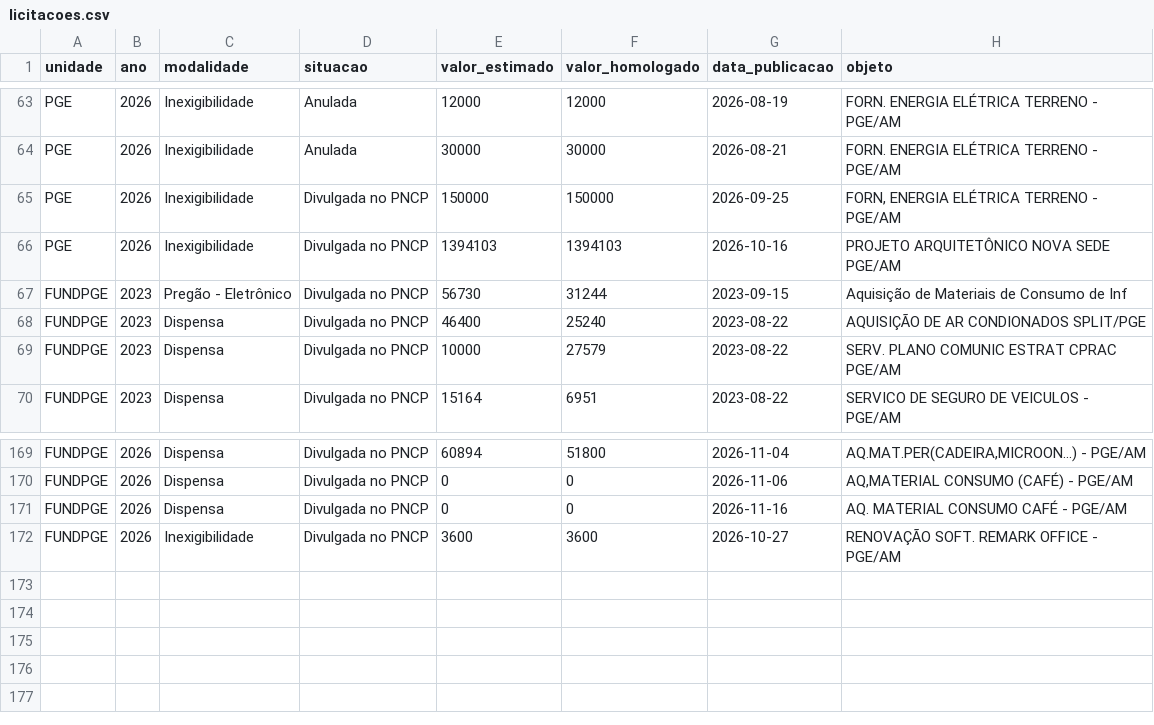
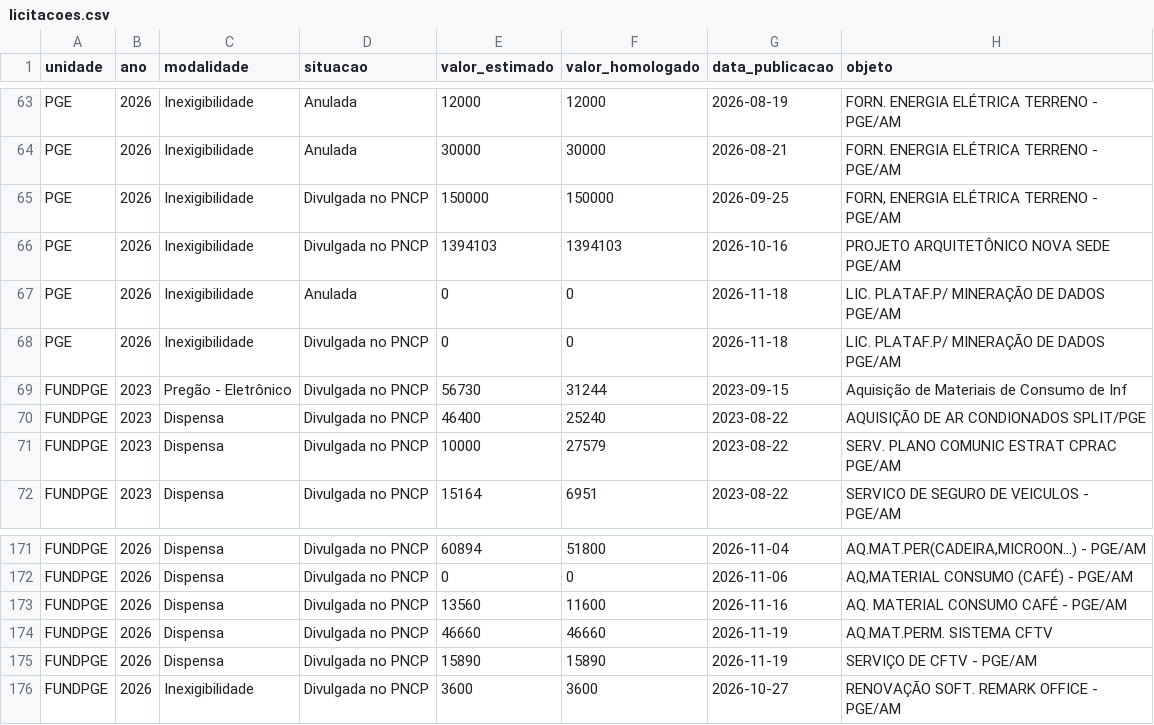
Before and after one commit to eduardobritolm-netizen/eduardo, a CSV file: api/licitacoes.csv, drawn as a sheet; only a part is shown, gaps mark what is left out.

```diff
--- a/api/licitacoes.csv
+++ b/api/licitacoes.csv
@@ -66,2 +66,4 @@ PGE;2026;Inexigibilidade;Divulgada no PNCP;150000;150000;2026-09-25;FORN, ENERGI
 PGE;2026;Inexigibilidade;Divulgada no PNCP;1394103;1394103;2026-10-16;PROJETO ARQUITETÔNICO NOVA SEDE PGE/AM
+PGE;2026;Inexigibilidade;Anulada;0;0;2026-11-18;LIC. PLATAF.P/ MINERAÇÃO DE DADOS PGE/AM
+PGE;2026;Inexigibilidade;Divulgada no PNCP;0;0;2026-11-18;LIC. PLATAF.P/ MINERAÇÃO DE DADOS PGE/AM
 FUNDPGE;2023;Pregão - Eletrônico;Divulgada no PNCP;56730;31244;2023-09-15;Aquisição de Materiais de Consumo de Inf
@@ -170,3 +172,5 @@ FUNDPGE;2026;Dispensa;Divulgada no PNCP;60894;51800;2026-11-04;AQ.MAT.PER(CADEIR
 FUNDPGE;2026;Dispensa;Divulgada no PNCP;0;0;2026-11-06;AQ,MATERIAL CONSUMO (CAFÉ) - PGE/AM
-FUNDPGE;2026;Dispensa;Divulgada no PNCP;0;0;2026-11-16;AQ. MATERIAL CONSUMO CAFÉ - PGE/AM
+FUNDPGE;2026;Dispensa;Divulgada no PNCP;13560;11600;2026-11-16;AQ. MATERIAL CONSUMO CAFÉ - PGE/AM
+FUNDPGE;2026;Dispensa;Divulgada no PNCP;46660;46660;2026-11-19;AQ.MAT.PERM. SISTEMA CFTV
+FUNDPGE;2026;Dispensa;Divulgada no PNCP;15890;15890;2026-11-19;SERVIÇO DE CFTV - PGE/AM
 FUNDPGE;2026;Inexigibilidade;Divulgada no PNCP;3600;3600;2026-10-27;RENOVAÇÃO SOFT. REMARK OFFICE - PGE/AM
```
Also changed, not shown: api/contratos.csv, api/ouvidoria-anos.csv, 15 other files.
